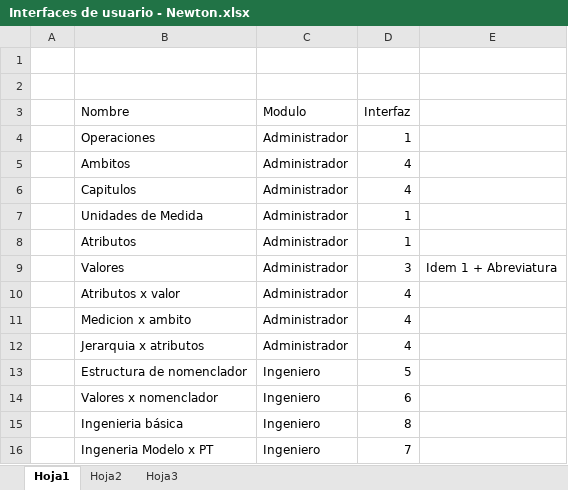
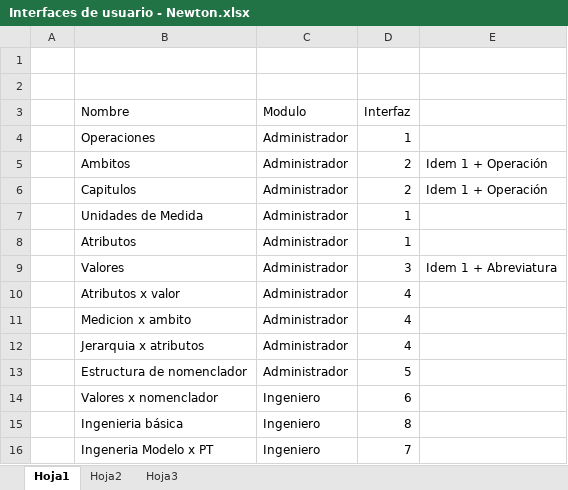
Before and after one commit to deleoeduardo/MIDC, an Excel workbook: Newton - Documentos/Interfaces de usuario - Newton.xlsx, sheet Hoja1, drawn as a sheet; values as stored, in another font and other column widths than the file's, no borders; the diff names each change by its address in the sheet, - before the commit and + after, or states it on an @@ line.

Commit message:
Cambios
Cambios en los nombres de las fotos + responsabilidades cambiadas (Reunión 05/06/18)

```diff
--- a/Newton - Documentos/Interfaces de usuario - Newton.xlsx (sheet Hoja1)
+++ b/Newton - Documentos/Interfaces de usuario - Newton.xlsx (sheet Hoja1)
-D5:D6 (Interfaz): 4
+D5:D6 (Interfaz): 2
-E5:E6: (empty)
+E5:E6: Idem 1 + Operación
-C13 (Modulo): Ingeniero
+C13 (Modulo): Administrador
```
Also changed, not shown: 5 other files.
